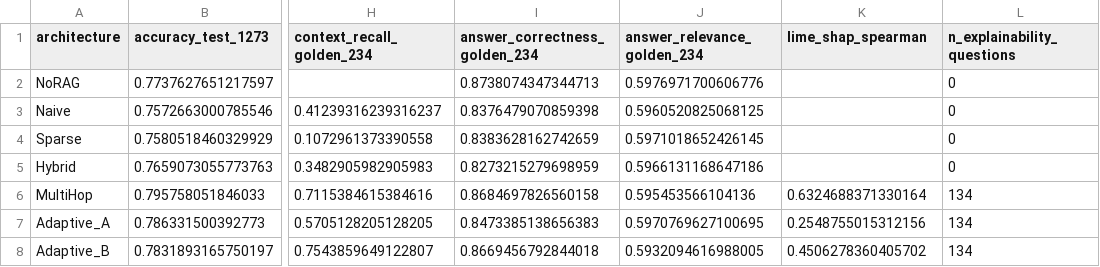
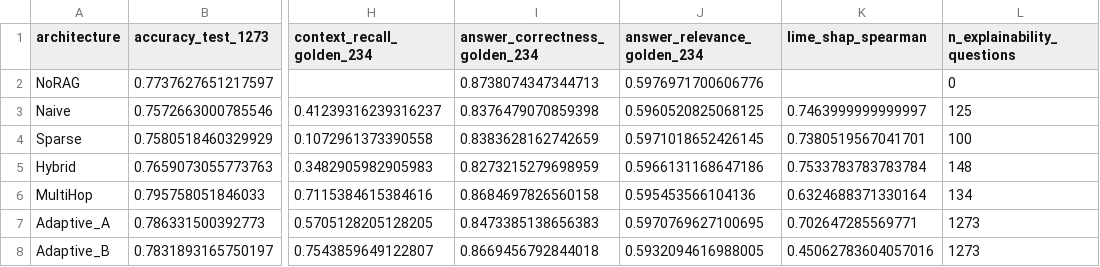
Before and after one commit to RajaKalavala/thesis-project, a CSV file: results/exp_16_final_synthesis/component_scores_raw.csv, drawn as a sheet; only a part is shown, gaps mark what is left out; the diff names each change by its address in the sheet, - before the commit and + after, or states it on an @@ line.

Commit message:
Refactor thesis synthesis and update results for Phase 9 v2 re-run
- Updated Phase 9 synthesis results in `thesis_steps.md` to reflect re-aggregation with cross-architecture explainability.
- Revised `todo.md` to include new findings and recommendations from Phase 9 v2.
- Adjusted normalized and raw component scores in `component_scores_normalised.csv` and `component_scores_raw.csv` to incorporate updated explainability metrics.
- Modified recommendations in `recommendations.csv` to reflect Hybrid as the highest explainability architecture.
- Updated sensitivity ranks in `sensitivity_ranks.csv` to reflect changes in compute-heavy regime rankings.
- Revised summary in `summary.json` to include new explainability source and updated timestamps.
- Adjusted tables in `table10_adaptive_vs_fixed.csv` and `table12_final_ranking.csv` to reflect updated final scores and rankings.
- Refactored `aggregator.py` to read direct Spearman ρ values from cross-architecture JSONLs for improved accuracy in explainability metrics.

```diff
--- a/results/exp_16_final_synthesis/component_scores_raw.csv
+++ b/results/exp_16_final_synthesis/component_scores_raw.csv
-K3 (lime_shap_spearman): (empty)
+K3 (lime_shap_spearman): 0.7463999999999997
-L3 (n_explainability_questions): 0
+L3 (n_explainability_questions): 125
-K4 (lime_shap_spearman): (empty)
+K4 (lime_shap_spearman): 0.7380519567041701
-L4 (n_explainability_questions): 0
+L4 (n_explainability_questions): 100
-K5 (lime_shap_spearman): (empty)
+K5 (lime_shap_spearman): 0.7533783783783784
-L5 (n_explainability_questions): 0
+L5 (n_explainability_questions): 148
-K7 (lime_shap_spearman): 0.2548755015312156
+K7 (lime_shap_spearman): 0.702647285569771
-L7:L8 (n_explainability_questions): 134
+L7:L8 (n_explainability_questions): 1273
-K8 (lime_shap_spearman): 0.4506278360405702
+K8 (lime_shap_spearman): 0.45062783604057016
```
Also changed, not shown: results/exp_16_final_synthesis/component_scores_normalised.csv, results/exp_16_final_synthesis/recommendations.csv, 9 other files.
